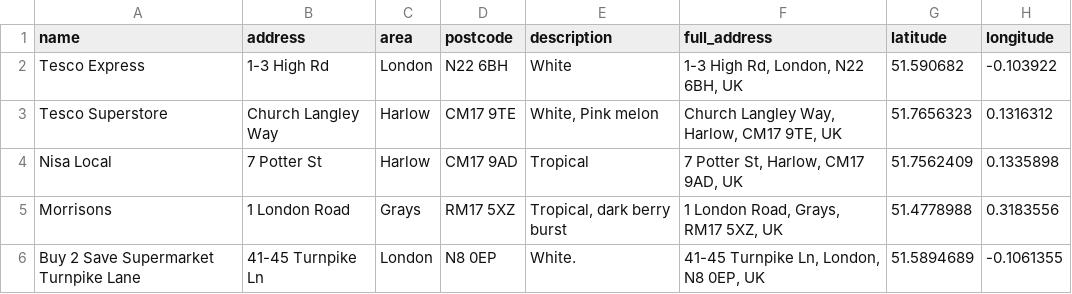
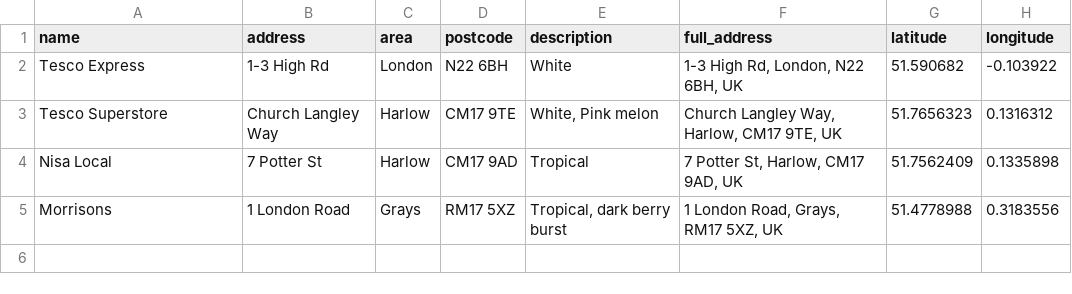
Before and after one commit to NGardner97/four-loko-map-v2, a CSV file: four-loko-sightings.csv, drawn as a sheet; the diff names each change by its address in the sheet, - before the commit and + after, or states it on an @@ line.

Commit message:
Automated update from R

```diff
--- a/four-loko-sightings.csv
+++ b/four-loko-sightings.csv
-row 6: Buy 2 Save Supermarket Turnpike Lane | 41-45 Turnpike Ln | London | N8 0EP | White. | 41-45 Turnpike Ln, London, N8 0EP, UK | 51.5894689 | -0.1061355
```
